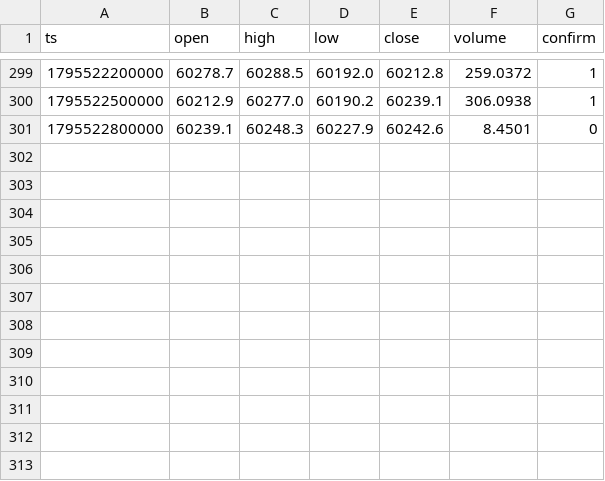
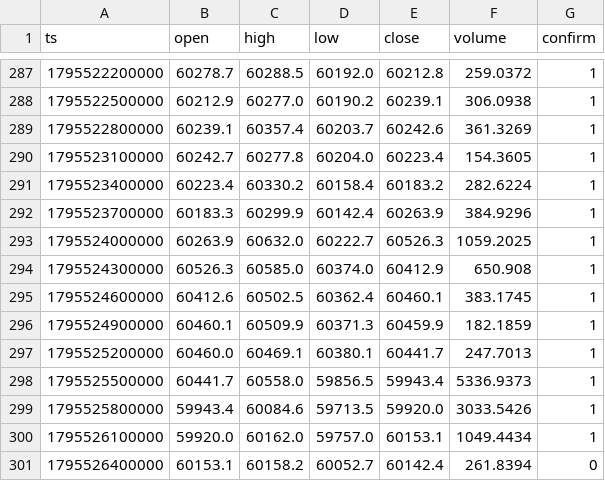
Before and after one commit to nguynquangdng12-sys/btc-data, a CSV file: data/btc_5m.csv, drawn as a sheet; only a part is shown, gaps mark what is left out; the diff covers the shown part only.

```diff
--- a/data/btc_5m.csv
+++ b/data/btc_5m.csv
@@ -300,2 +288,14 @@ ts,open,high,low,close,volume,confirm
 1795522500000,60212.9,60277.0,60190.2,60239.1,306.0938,1
-1795522800000,60239.1,60248.3,60227.9,60242.6,8.4501,0
+1795522800000,60239.1,60357.4,60203.7,60242.6,361.3269,1
+1795523100000,60242.7,60277.8,60204.0,60223.4,154.3605,1
+1795523400000,60223.4,60330.2,60158.4,60183.2,282.6224,1
+1795523700000,60183.3,60299.9,60142.4,60263.9,384.9296,1
+1795524000000,60263.9,60632.0,60222.7,60526.3,1059.2025,1
+1795524300000,60526.3,60585.0,60374.0,60412.9,650.908,1
+1795524600000,60412.6,60502.5,60362.4,60460.1,383.1745,1
+1795524900000,60460.1,60509.9,60371.3,60459.9,182.1859,1
+1795525200000,60460.0,60469.1,60380.1,60441.7,247.7013,1
+1795525500000,60441.7,60558.0,59856.5,59943.4,5336.9373,1
+1795525800000,59943.4,60084.6,59713.5,59920.0,3033.5426,1
+1795526100000,59920.0,60162.0,59757.0,60153.1,1049.4434,1
+1795526400000,60153.1,60158.2,60052.7,60142.4,261.8394,0
```
Also changed, not shown: 12 removed rows elsewhere in this file, data/btc_15m.csv, data/btc_1d.csv, 3 other files.
